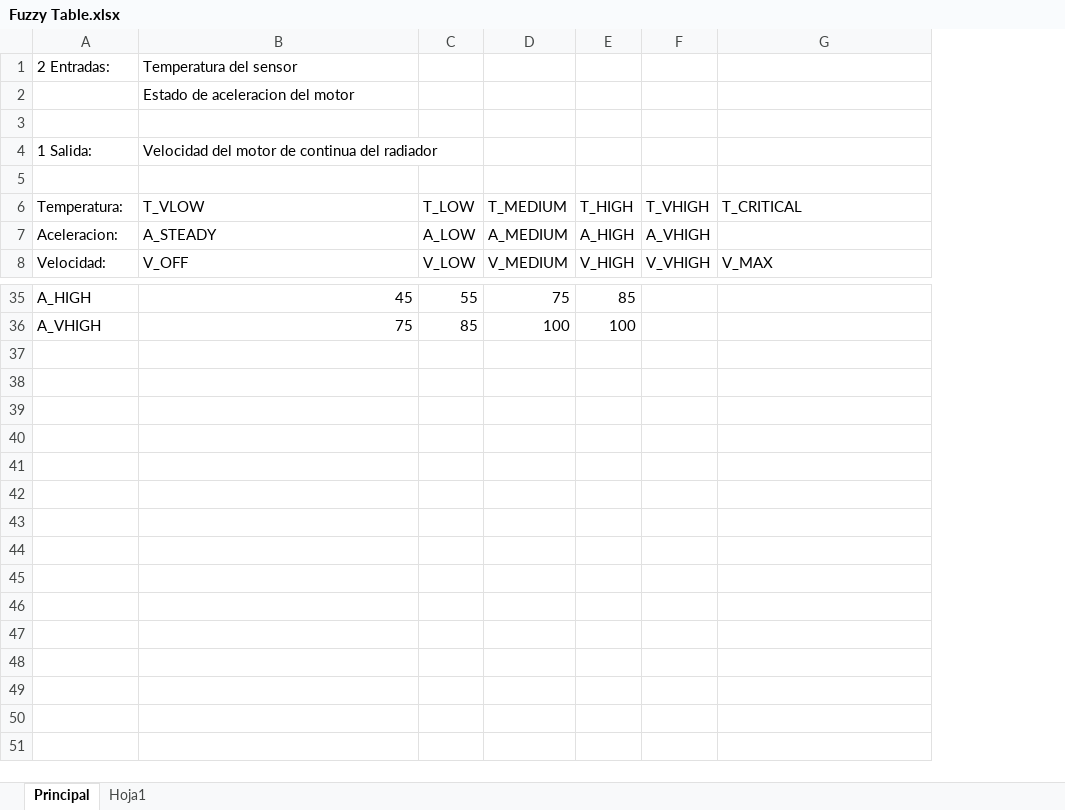
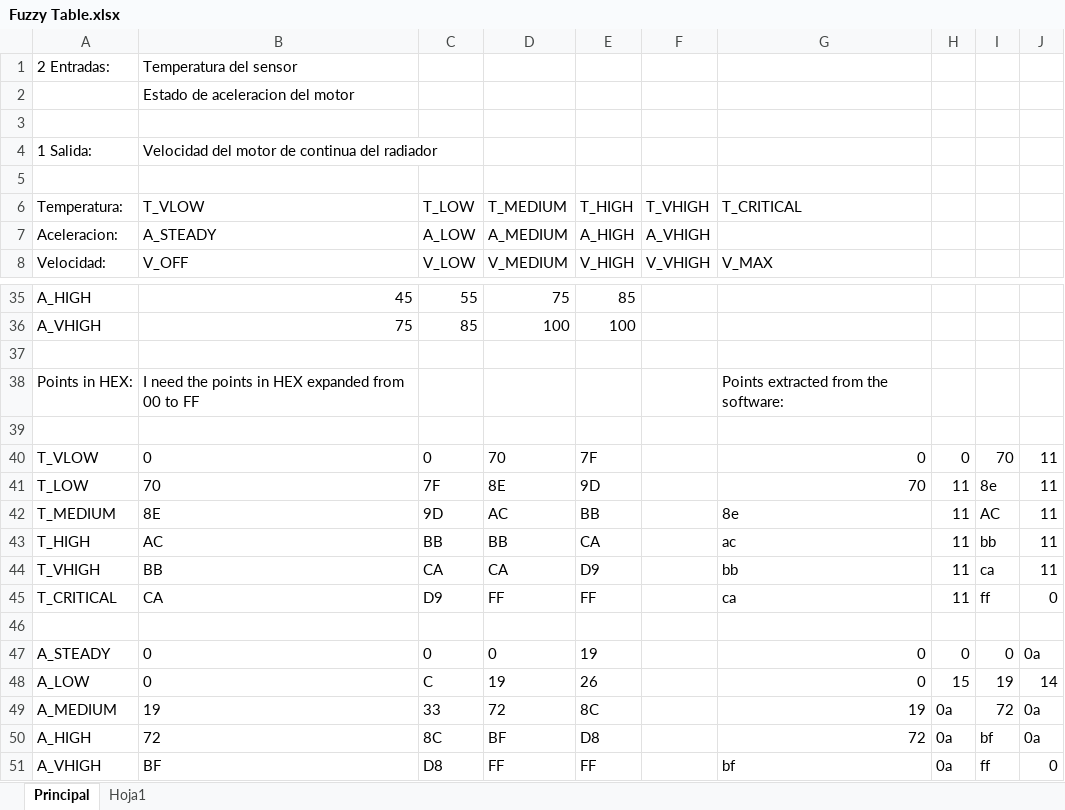
Before and after one commit to eipar/automotor, an Excel workbook: Documentation/Fuzzy/Fuzzy Table.xlsx, sheet Principal, drawn as a sheet; only a part is shown, gaps mark what is left out; values as stored, in another font and other column widths than the file's, no borders; charts and pictures not drawn; the diff names each change by its address in the sheet, - before the commit and + after, or states it on an @@ line.

Commit message:
First fuuzy code
First version of fuzzy code. Compilation still unsuccesful

```diff
--- a/Documentation/Fuzzy/Fuzzy Table.xlsx (sheet Principal)
+++ b/Documentation/Fuzzy/Fuzzy Table.xlsx (sheet Principal)
+column H, empty
+column I, empty
+column J, empty
+row 37: (empty)
+row 38: Points in HEX: | I need the points in HEX expanded from 00 to FF |  |  |  |  | Points extracted from the software:
+row 39: (empty)
+row 40: T_VLOW | 0 | 0 | 70 | 7F |  | 0 | 0 | 70 | 11
+row 41: T_LOW | 70 | 7F | 8E | 9D |  | 70 | 11 | 8e | 11
+row 42: T_MEDIUM | 8E | 9D | AC | BB |  | 8e | 11 | AC | 11
+row 43: T_HIGH | AC | BB | BB | CA |  | ac | 11 | bb | 11
+row 44: T_VHIGH | BB | CA | CA | D9 |  | bb | 11 | ca | 11
+row 45: T_CRITICAL | CA | D9 | FF | FF |  | ca | 11 | ff | 0
+row 46: (empty)
+row 47: A_STEADY | 0 | 0 | 0 | 19 |  | 0 | 0 | 0 | 0a
+row 48: A_LOW | 0 | C | 19 | 26 |  | 0 | 15 | 19 | 14
+row 49: A_MEDIUM | 19 | 33 | 72 | 8C |  | 19 | 0a | 72 | 0a
+row 50: A_HIGH | 72 | 8C | BF | D8 |  | 72 | 0a | bf | 0a
+row 51: A_VHIGH | BF | D8 | FF | FF |  | bf | 0a | ff | 0
```
Also changed, not shown: 3 other files.
